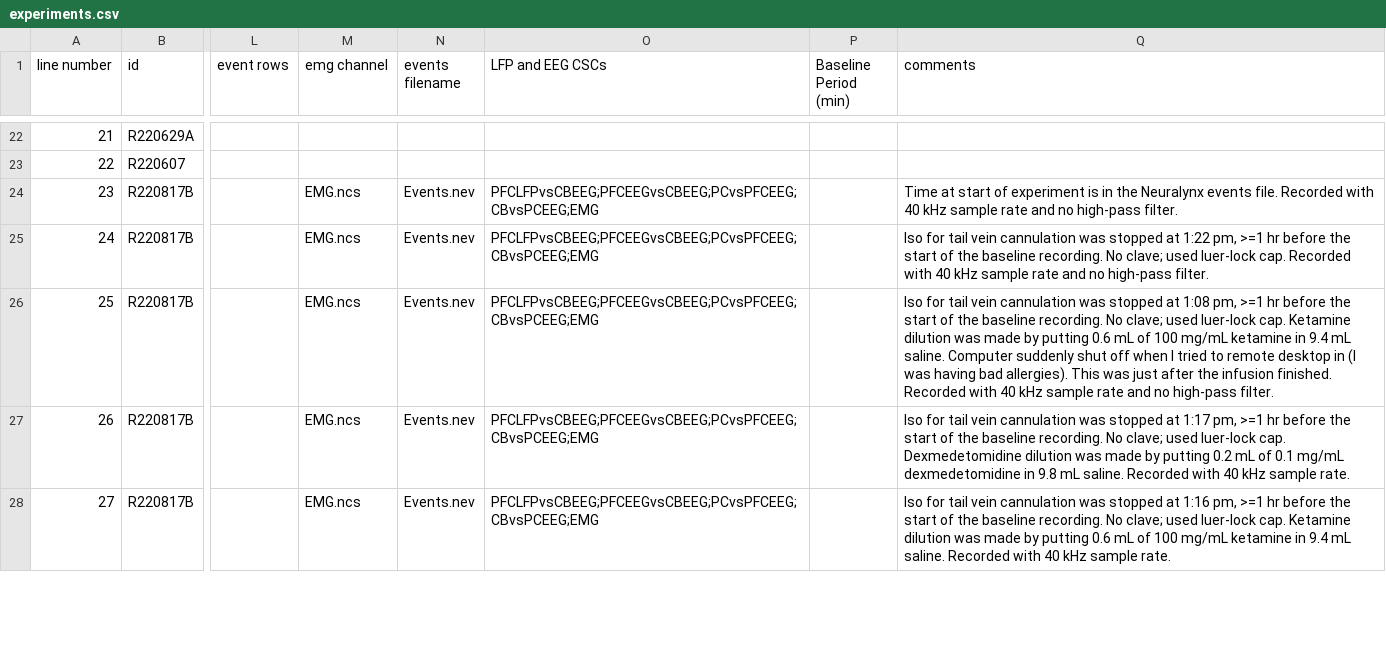
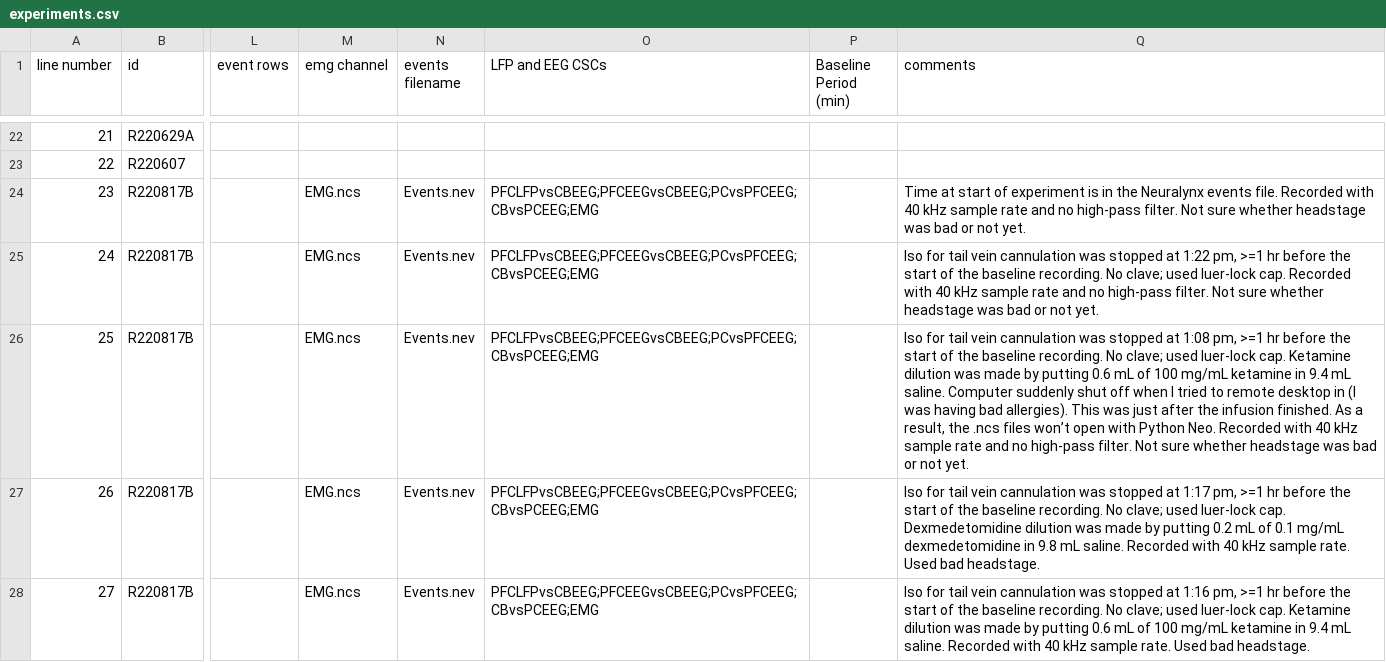
Before and after one commit to reedpen/ace, a CSV file: experiments.csv, drawn as a sheet; only a part is shown, gaps mark what is left out; the diff covers the shown part only; the diff names each change by its address in the sheet, - before the commit and + after, or states it on an @@ line.

```diff
--- a/experiments.csv
+++ b/experiments.csv
-Q24 (comments): …high-pass filter.
+Q24 (comments): …high-pass filter. Not sure whether headstage was bad or not yet.
-Q25 (comments): …high-pass filter.
+Q25 (comments): …high-pass filter. Not sure whether headstage was bad or not yet.
-Q26 (comments): …infusion finished. Recorded with 40 kHz sample rate and no high-pass filter.
+Q26 (comments): …infusion finished. As a result, the .ncs files won’t open with Python Neo. Recorded with 40 kHz sample rate and no high-pass filter. Not sure whether headstage was bad or not yet.
-Q27 (comments): …sample rate.
+Q27 (comments): …sample rate. Used bad headstage.
-Q28 (comments): …sample rate.
+Q28 (comments): …sample rate. Used bad headstage.
```
Also changed, not shown: 24 edited cells elsewhere in this file.
